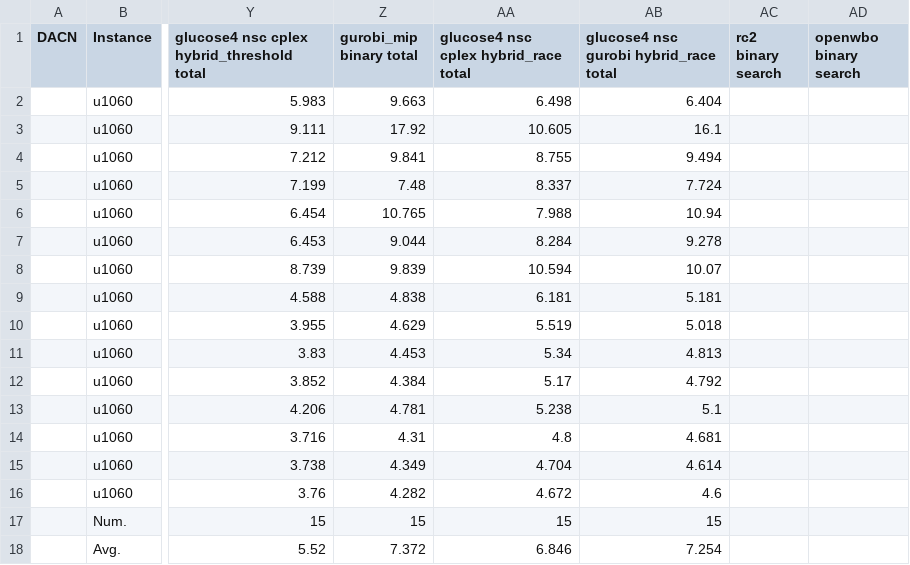
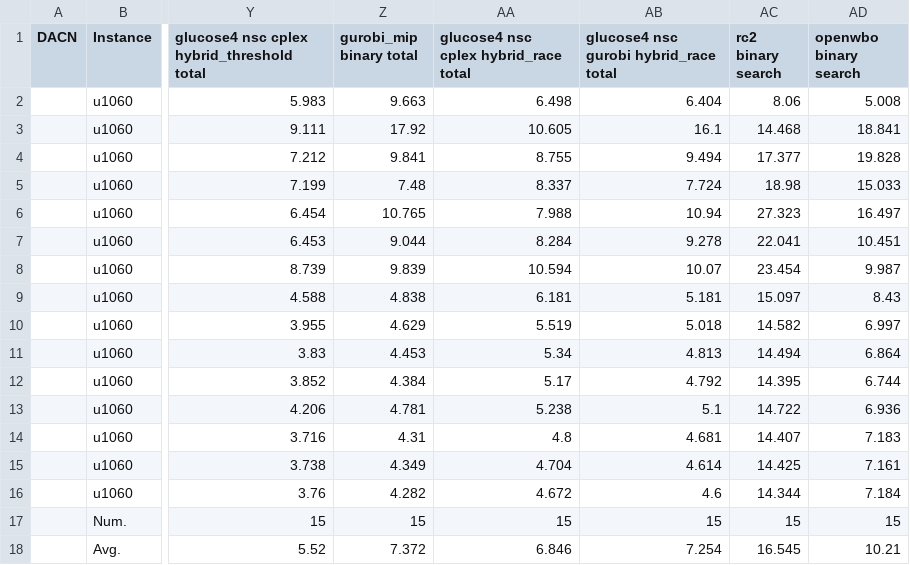
Before and after one commit to djnhngocduc/P-Center, a CSV file: results/u1060.csv, drawn as a sheet; only a part is shown, gaps mark what is left out; the diff names each change by its address in the sheet, - before the commit and + after, or states it on an @@ line.

```diff
--- a/results/u1060.csv
+++ b/results/u1060.csv
-AC2 (rc2 binary search): (empty)
+AC2 (rc2 binary search): 8.06
-AD2 (openwbo binary search): (empty)
+AD2 (openwbo binary search): 5.008
-AC3 (rc2 binary search): (empty)
+AC3 (rc2 binary search): 14.468
-AD3 (openwbo binary search): (empty)
+AD3 (openwbo binary search): 18.841
-AC4 (rc2 binary search): (empty)
+AC4 (rc2 binary search): 17.377
-AD4 (openwbo binary search): (empty)
+AD4 (openwbo binary search): 19.828
-AC5 (rc2 binary search): (empty)
+AC5 (rc2 binary search): 18.98
-AD5 (openwbo binary search): (empty)
+AD5 (openwbo binary search): 15.033
-AC6 (rc2 binary search): (empty)
+AC6 (rc2 binary search): 27.323
-AD6 (openwbo binary search): (empty)
+AD6 (openwbo binary search): 16.497
-AC7 (rc2 binary search): (empty)
+AC7 (rc2 binary search): 22.041
-AD7 (openwbo binary search): (empty)
+AD7 (openwbo binary search): 10.451
-AC8 (rc2 binary search): (empty)
+AC8 (rc2 binary search): 23.454
-AD8 (openwbo binary search): (empty)
+AD8 (openwbo binary search): 9.987
-AC9 (rc2 binary search): (empty)
+AC9 (rc2 binary search): 15.097
-AD9 (openwbo binary search): (empty)
+AD9 (openwbo binary search): 8.43
-AC10 (rc2 binary search): (empty)
+AC10 (rc2 binary search): 14.582
-AD10 (openwbo binary search): (empty)
+AD10 (openwbo binary search): 6.997
-AC11 (rc2 binary search): (empty)
+AC11 (rc2 binary search): 14.494
-AD11 (openwbo binary search): (empty)
+AD11 (openwbo binary search): 6.864
-AC12 (rc2 binary search): (empty)
+AC12 (rc2 binary search): 14.395
-AD12 (openwbo binary search): (empty)
+AD12 (openwbo binary search): 6.744
-AC13 (rc2 binary search): (empty)
+AC13 (rc2 binary search): 14.722
-AD13 (openwbo binary search): (empty)
+AD13 (openwbo binary search): 6.936
-AC14 (rc2 binary search): (empty)
+AC14 (rc2 binary search): 14.407
-AD14 (openwbo binary search): (empty)
+AD14 (openwbo binary search): 7.183
-AC15 (rc2 binary search): (empty)
+AC15 (rc2 binary search): 14.425
-AD15 (openwbo binary search): (empty)
+AD15 (openwbo binary search): 7.161
-AC16 (rc2 binary search): (empty)
+AC16 (rc2 binary search): 14.344
-AD16 (openwbo binary search): (empty)
+AD16 (openwbo binary search): 7.184
-AC17 (rc2 binary search): (empty)
+AC17 (rc2 binary search): 15
-AD17 (openwbo binary search): (empty)
+AD17 (openwbo binary search): 15
-AC18 (rc2 binary search): (empty)
+AC18 (rc2 binary search): 16.545
-AD18 (openwbo binary search): (empty)
+AD18 (openwbo binary search): 10.21
```
Also changed, not shown: results/u1817.csv, 51 other files.
